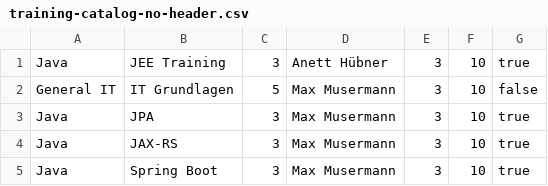
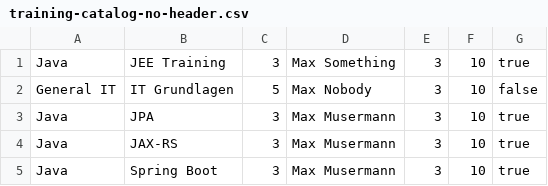
Before and after one commit to starwit-trainings/jakarta-jee-2024, a CSV file: examples/trainings/training-catalog-no-header.csv, drawn as a sheet.

```diff
--- a/examples/trainings/training-catalog-no-header.csv
+++ b/examples/trainings/training-catalog-no-header.csv
@@ -1,3 +1,3 @@
-Java, JEE Training, 3, Anett Hübner, 3, 10, true
-General IT, IT Grundlagen, 5, Max Musermann, 3, 10, false
+Java, JEE Training, 3, Max Something, 3, 10, true
+General IT, IT Grundlagen, 5, Max Nobody, 3, 10, false
 Java, JPA, 3, Max Musermann, 3, 10, true
```
Also changed, not shown: 1 other file.
